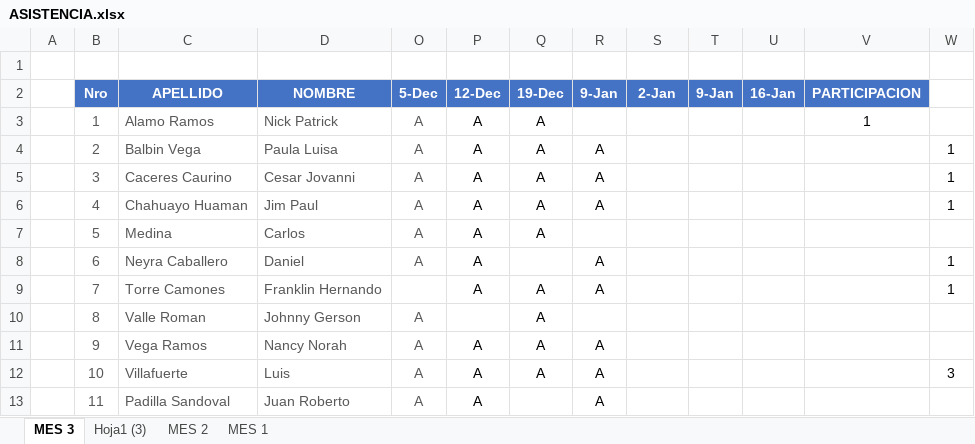
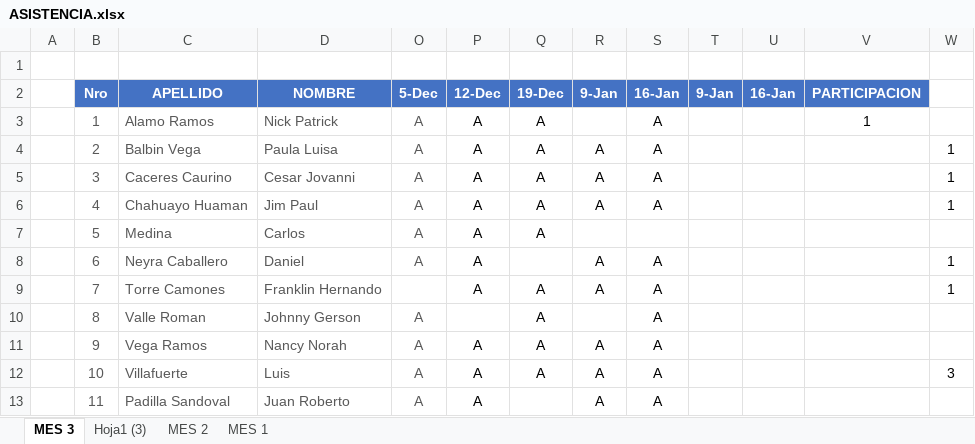
Before and after one commit to gcoronelc/IGH-JAVA-ORACLE-2021, an Excel workbook: Docs/ASISTENCIA.xlsx, sheet MES 3, drawn as a sheet; values as stored, in another font and other column widths than the file's, no borders; conditional formats not drawn; the diff names each change by its address in the sheet, - before the commit and + after, or states it on an @@ line.

```diff
--- a/Docs/ASISTENCIA.xlsx (sheet MES 3)
+++ b/Docs/ASISTENCIA.xlsx (sheet MES 3)
-S2: 2-Jan
+S2: 16-Jan
-S3:S6 (16-Jan): (empty)
+S3:S6 (16-Jan): A
-S8:S13 (16-Jan): (empty)
+S8:S13 (16-Jan): A
```
Also changed, not shown: 10 other files.
